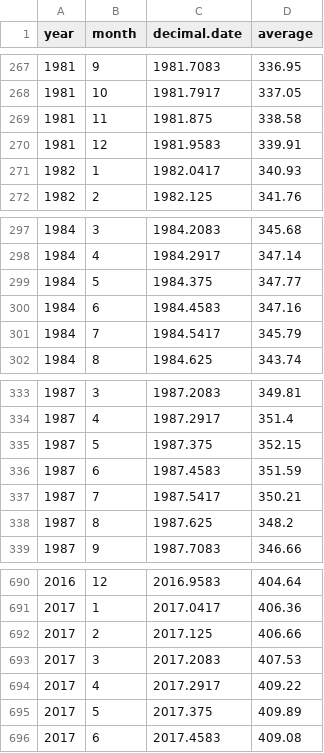
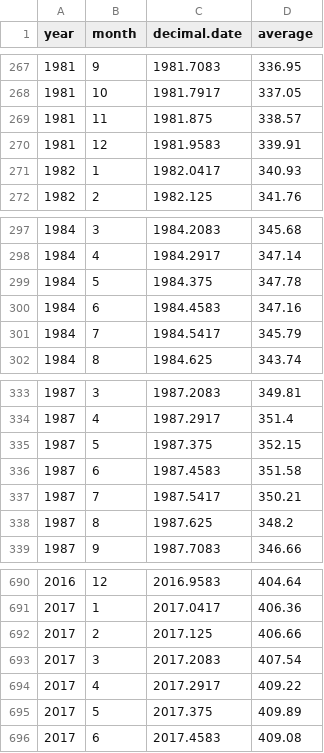
Before and after one commit to marclos/Environmental-Sciences-in-East-Asia, a CSV file: data/maunaloa.csv, drawn as a sheet; only a part is shown, gaps mark what is left out.

```diff
--- a/data/maunaloa.csv
+++ b/data/maunaloa.csv
@@ -268,3 +268,3 @@
 1981,10,1981.7917,337.05
-1981,11,1981.875,338.58
+1981,11,1981.875,338.57
 1981,12,1981.9583,339.91
@@ -298,3 +298,3 @@
 1984,4,1984.2917,347.14
-1984,5,1984.375,347.77
+1984,5,1984.375,347.78
 1984,6,1984.4583,347.16
@@ -335,3 +335,3 @@
 1987,5,1987.375,352.15
-1987,6,1987.4583,351.59
+1987,6,1987.4583,351.58
 1987,7,1987.5417,350.21
@@ -692,3 +692,3 @@
 2017,2,2017.125,406.66
-2017,3,2017.2083,407.53
+2017,3,2017.2083,407.54
 2017,4,2017.2917,409.22
```
Also changed, not shown: 30 other files.
